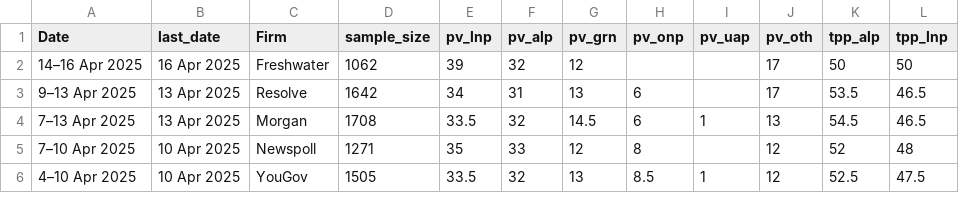
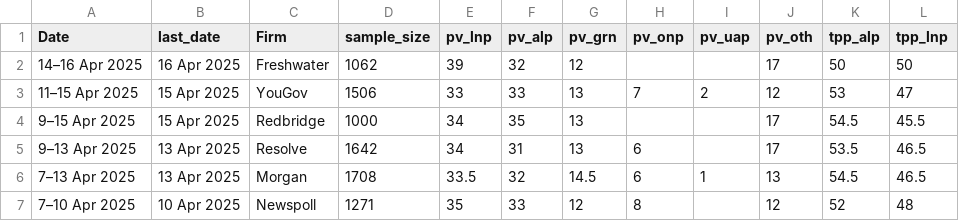
Before and after one commit to metacoretechs/wikipedia-aus-poll-charts, a CSV file: polling2225.csv, drawn as a sheet; only a part is shown; the shorter side is filled out with more unchanged rows.

Commit message:
+ two polls (YouGov, Redbridge)

```diff
--- a/polling2225.csv
+++ b/polling2225.csv
@@ -2,2 +2,4 @@ Date,last_date,Firm,sample_size,pv_lnp,pv_alp,pv_grn,pv_onp,pv_uap,pv_oth,tpp_al
 14–16 Apr 2025,16 Apr 2025,Freshwater,1062,39,32,12,,,17,50,50
+11–15 Apr 2025,15 Apr 2025,YouGov,1506,33,33,13,7,2,12,53,47
+9–15 Apr 2025,15 Apr 2025,Redbridge,1000,34,35,13,,,17,54.5,45.5
 9–13 Apr 2025,13 Apr 2025,Resolve,1642,34,31,13,6,,17,53.5,46.5
```
Also changed, not shown: albanese_sat2225.csv, dutton_sat2225.csv, 6 other files.
